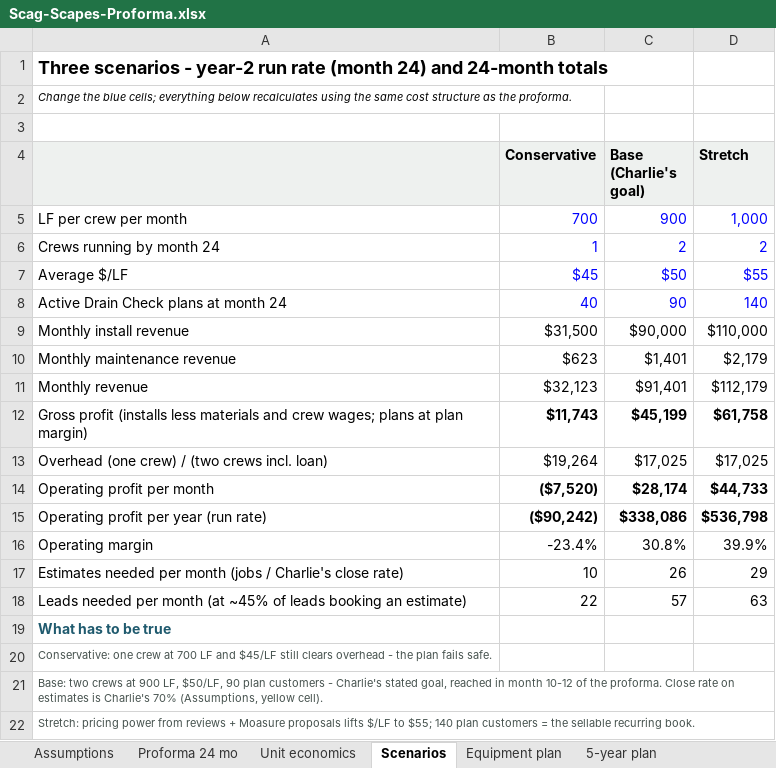
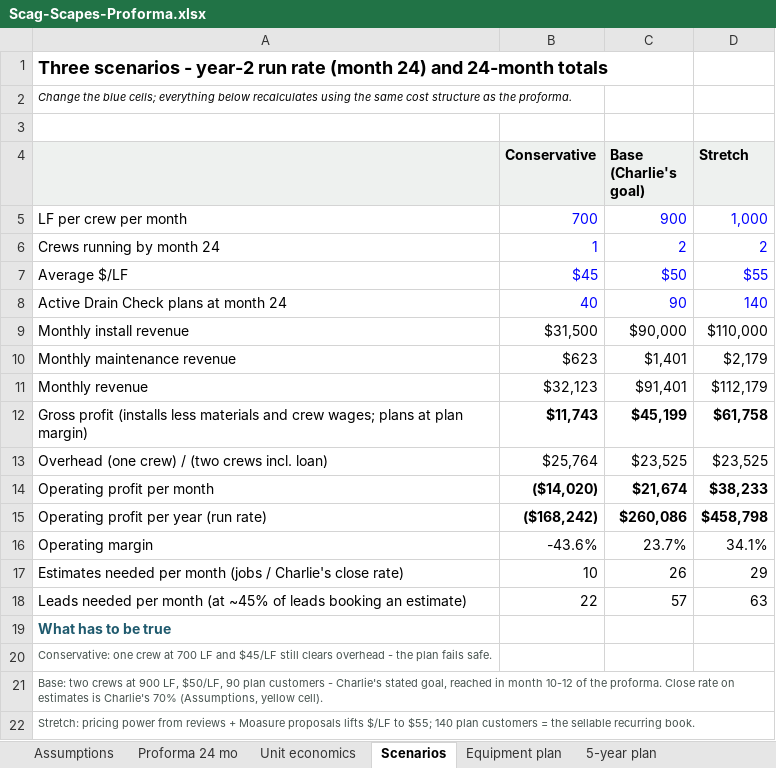
Before and after one commit to nedpearson/ScagScapes, an Excel workbook: docs/Scag-Scapes-Proforma.xlsx, sheet Scenarios, drawn as a sheet; values as stored, in another font and other column widths than the file's, no borders; the diff names each change by its address in the sheet, - before the commit and + after, or states it on an @@ line.

```diff
--- a/docs/Scag-Scapes-Proforma.xlsx (sheet Scenarios)
+++ b/docs/Scag-Scapes-Proforma.xlsx (sheet Scenarios)
-B13 (Conservative): $19,264
+B13 (Conservative): $25,764
-C13 (Base (Charlie's goal)): $17,025
+C13 (Base (Charlie's goal)): $23,525
-D13 (Stretch): $17,025
+D13 (Stretch): $23,525
-B14 (Conservative): ($7,520)
+B14 (Conservative): ($14,020)
-C14 (Base (Charlie's goal)): $28,174
+C14 (Base (Charlie's goal)): $21,674
-D14 (Stretch): $44,733
+D14 (Stretch): $38,233
-B15 (Conservative): ($90,242)
+B15 (Conservative): ($168,242)
-C15 (Base (Charlie's goal)): $338,086
+C15 (Base (Charlie's goal)): $260,086
-D15 (Stretch): $536,798
+D15 (Stretch): $458,798
-B16 (Conservative): -23.4%
+B16 (Conservative): -43.6%
-C16 (Base (Charlie's goal)): 30.8%
+C16 (Base (Charlie's goal)): 23.7%
-D16 (Stretch): 39.9%
+D16 (Stretch): 34.1%
```
Also changed, not shown: sheet Proforma 24 mo, sheet Three cases 5-yr, sheet Ned - proforma, sheet Who gets what, sheet Buyout & exit, sheet Long range 15-yr, 5 more sheets, other sheet tabs, formulas that keep their value, docs/people/Scag-Scapes-Bryan-Proforma.xlsx, docs/people/Scag-Scapes-Ned-Proforma.xlsx, 2 other files.
